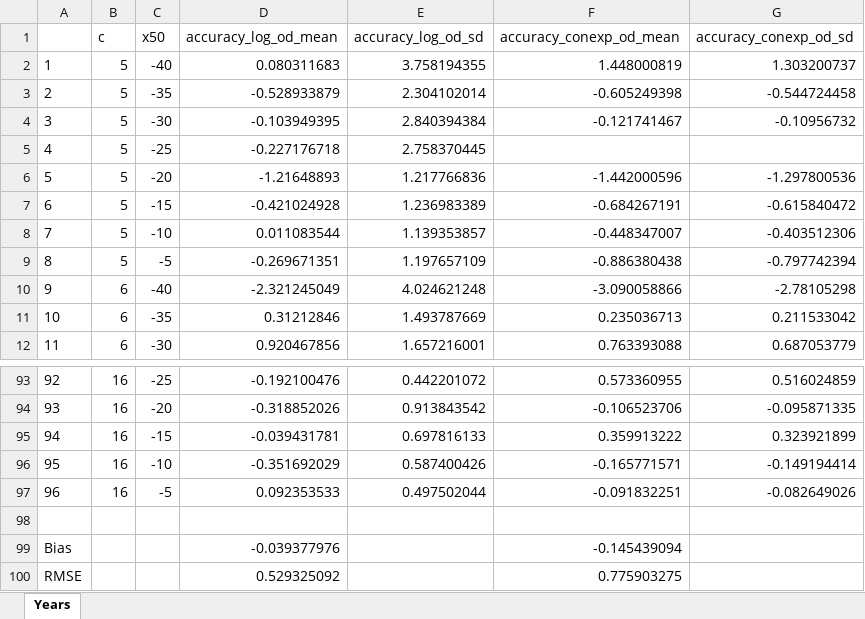
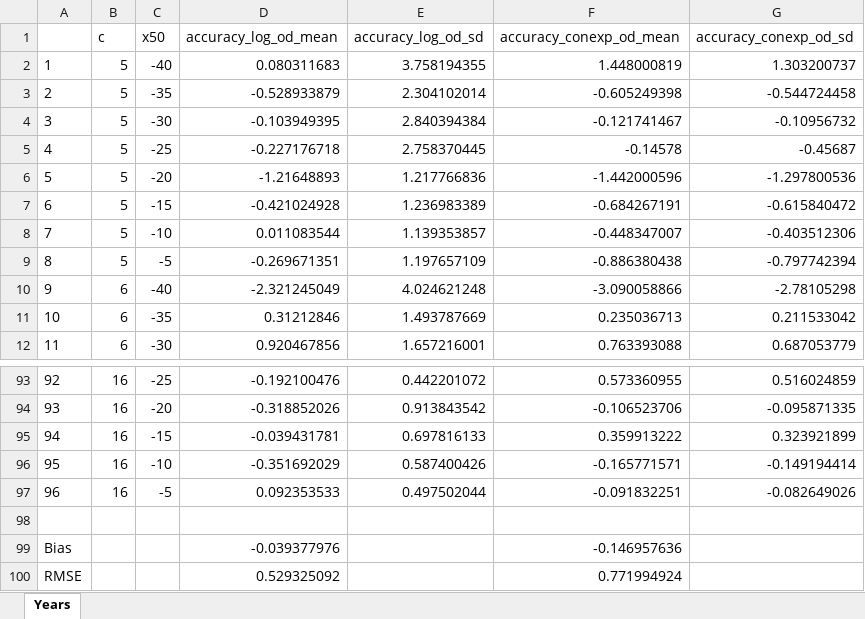
Before and after one commit to DBKottelenberg/OQDS_Xf_Puglia, an Excel workbook: dat_accuracy_log.xlsx, sheet Years, drawn as a sheet; only a part is shown, gaps mark what is left out; values as stored, in another font and other column widths than the file's, no borders; the diff names each change by its address in the sheet, - before the commit and + after, or states it on an @@ line.

```diff
--- a/dat_accuracy_log.xlsx (sheet Years)
+++ b/dat_accuracy_log.xlsx (sheet Years)
-F5 (accuracy_conexp_od_mean): (empty)
+F5 (accuracy_conexp_od_mean): -0.14578
-G5 (accuracy_conexp_od_sd): (empty)
+G5 (accuracy_conexp_od_sd): -0.45687
-F99 (accuracy_conexp_od_mean): -0.145439094
+F99 (accuracy_conexp_od_mean): -0.146957636
-F100 (accuracy_conexp_od_mean): 0.775903275
+F100 (accuracy_conexp_od_mean): 0.771994924
```
Also changed, not shown: formulas that keep their value, dat_accuracy_M.xlsx, dat_accuracy_O.xlsx, 4 other files.
